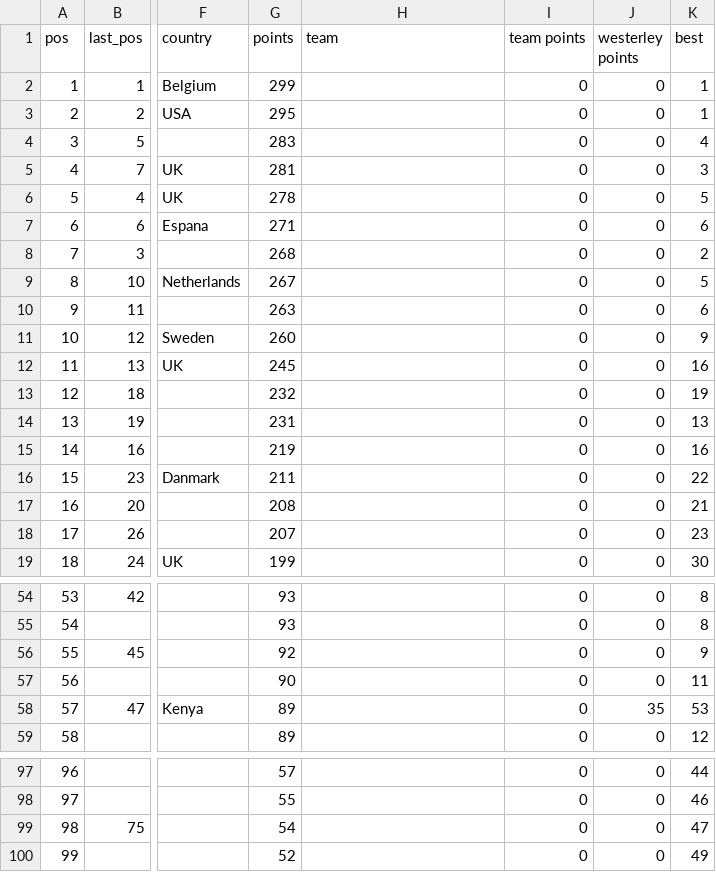
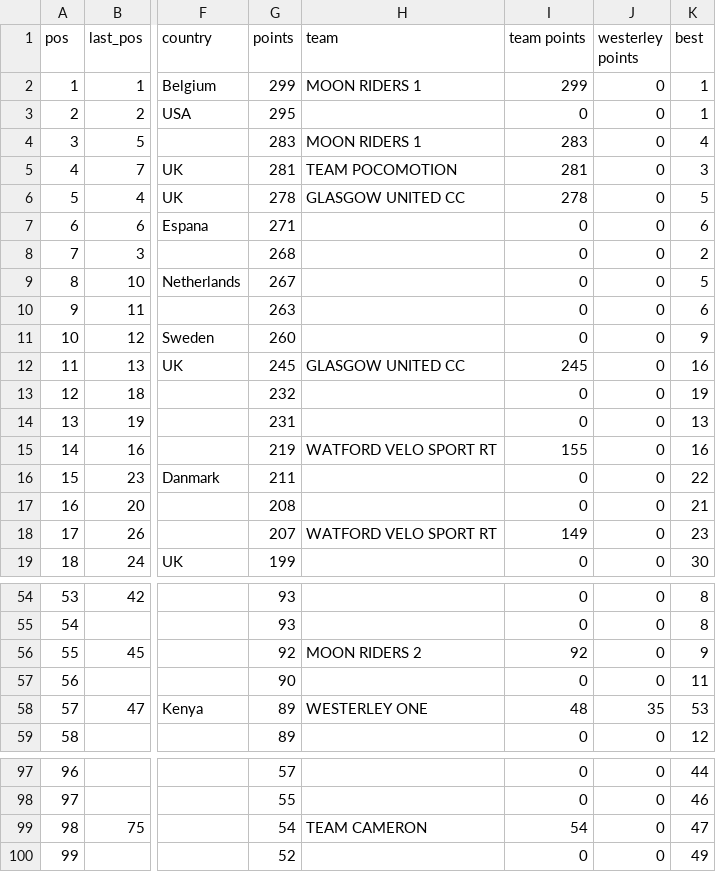
Before and after one commit to bucko909/westerley_rgt_results, a CSV file: out/03_103173_users_cumulative.csv, drawn as a sheet; only a part is shown, gaps mark what is left out; the diff covers the shown part only; the diff names each change by its address in the sheet, - before the commit and + after, or states it on an @@ line.

Commit message:
add all teams but sdw, add name to teams file

```diff
--- a/out/03_103173_users_cumulative.csv
+++ b/out/03_103173_users_cumulative.csv
-H2 (team): (empty)
+H2 (team): MOON RIDERS 1
-I2 (team points): 0
+I2 (team points): 299
-H4 (team): (empty)
+H4 (team): MOON RIDERS 1
-I4 (team points): 0
+I4 (team points): 283
-H5 (team): (empty)
+H5 (team): TEAM POCOMOTION
-I5 (team points): 0
+I5 (team points): 281
-H6 (team): (empty)
+H6 (team): GLASGOW UNITED CC
-I6 (team points): 0
+I6 (team points): 278
-H12 (team): (empty)
+H12 (team): GLASGOW UNITED CC
-I12 (team points): 0
+I12 (team points): 245
-H15 (team): (empty)
+H15 (team): WATFORD VELO SPORT RT
-I15 (team points): 0
+I15 (team points): 155
-H18 (team): (empty)
+H18 (team): WATFORD VELO SPORT RT
-I18 (team points): 0
+I18 (team points): 149
-H56 (team): (empty)
+H56 (team): MOON RIDERS 2
-I56 (team points): 0
+I56 (team points): 92
-H58 (team): (empty)
+H58 (team): WESTERLEY ONE
-I58 (team points): 0
+I58 (team points): 48
-H99 (team): (empty)
+H99 (team): TEAM CAMERON
-I99 (team points): 0
+I99 (team points): 54
```
Also changed, not shown: 32 edited cells elsewhere in this file, out/01_103168.csv, out/01_103168_users_cumulative.csv, 5 other files.
